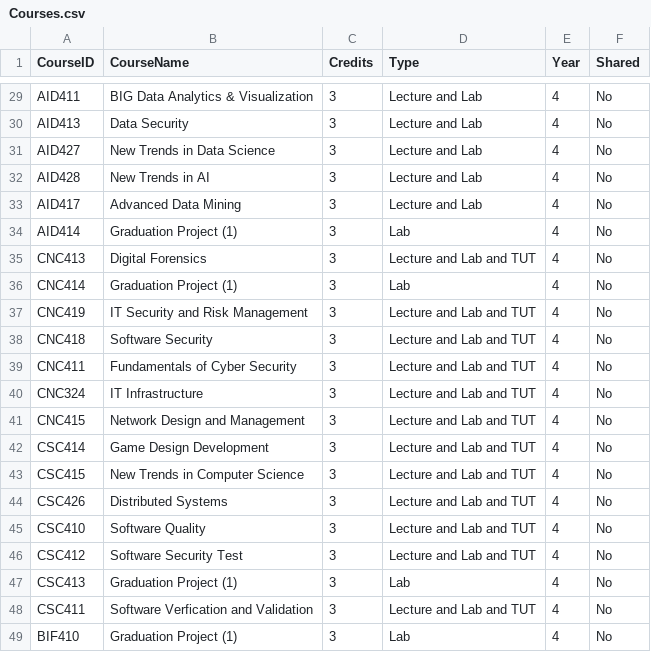
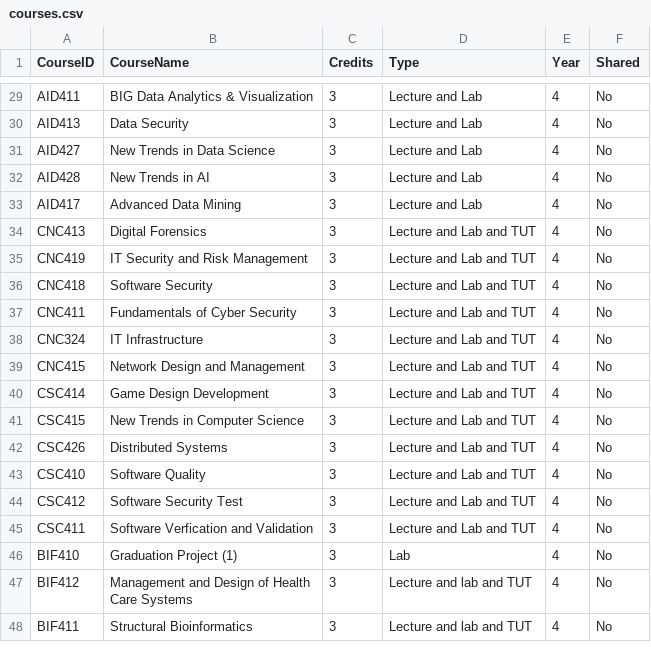
Before and after one commit to iEldesouky/timetable-csp-generator, a CSV file: courses.csv (was data/Courses.csv), drawn as a sheet; only a part is shown, gaps mark what is left out; the shorter side is filled out with more unchanged rows.

```diff
--- a/data/Courses.csv
+++ b/courses.csv
@@ -33,5 +33,3 @@ AID428,New Trends in AI,3,Lecture and Lab,4,No
 AID417,Advanced Data Mining,3,Lecture and Lab,4,No
-AID414,Graduation Project (1),3,Lab,4,No
 CNC413,Digital Forensics,3,Lecture and Lab and TUT,4,No
-CNC414,Graduation Project (1),3,Lab,4,No
 CNC419,IT Security and Risk Management,3,Lecture and Lab and TUT,4,No
@@ -46,3 +44,2 @@ CSC410,Software Quality,3,Lecture and Lab and TUT,4,No
 CSC412,Software Security Test,3,Lecture and Lab and TUT,4,No
-CSC413,Graduation Project (1),3,Lab,4,No
 CSC411,Software Verfication and Validation,3,Lecture and Lab and TUT,4,No
```
Also changed, not shown: instructors.csv, 8 other files.
